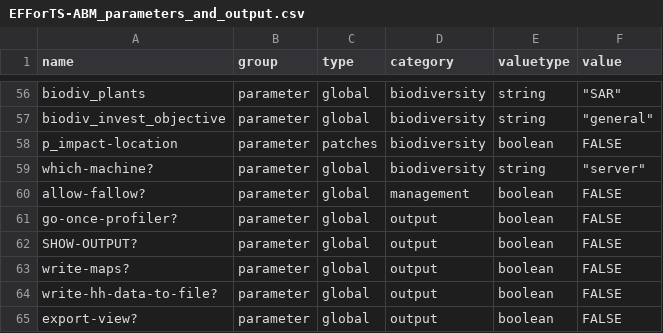
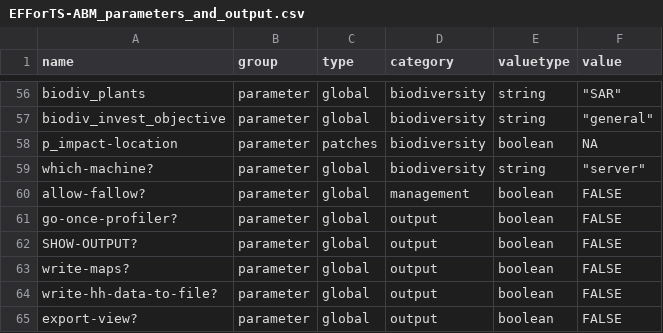
Before and after one commit to EFForTS-B10/Refforts, a CSV file: data_raw/EFForTS-ABM_parameters_and_output.csv, drawn as a sheet; only a part is shown, gaps mark what is left out.

Commit message:
changed default value

```diff
--- a/data_raw/EFForTS-ABM_parameters_and_output.csv
+++ b/data_raw/EFForTS-ABM_parameters_and_output.csv
@@ -57,3 +57,3 @@ biodiv_plants,parameter,global,biodiversity,string,"""SAR"""
 biodiv_invest_objective,parameter,global,biodiversity,string,"""general"""
-p_impact-location,parameter,patches,biodiversity,boolean,FALSE
+p_impact-location,parameter,patches,biodiversity,boolean,NA
 which-machine?,parameter,global,biodiversity,string,"""server"""
```
Also changed, not shown: 1 other file.
